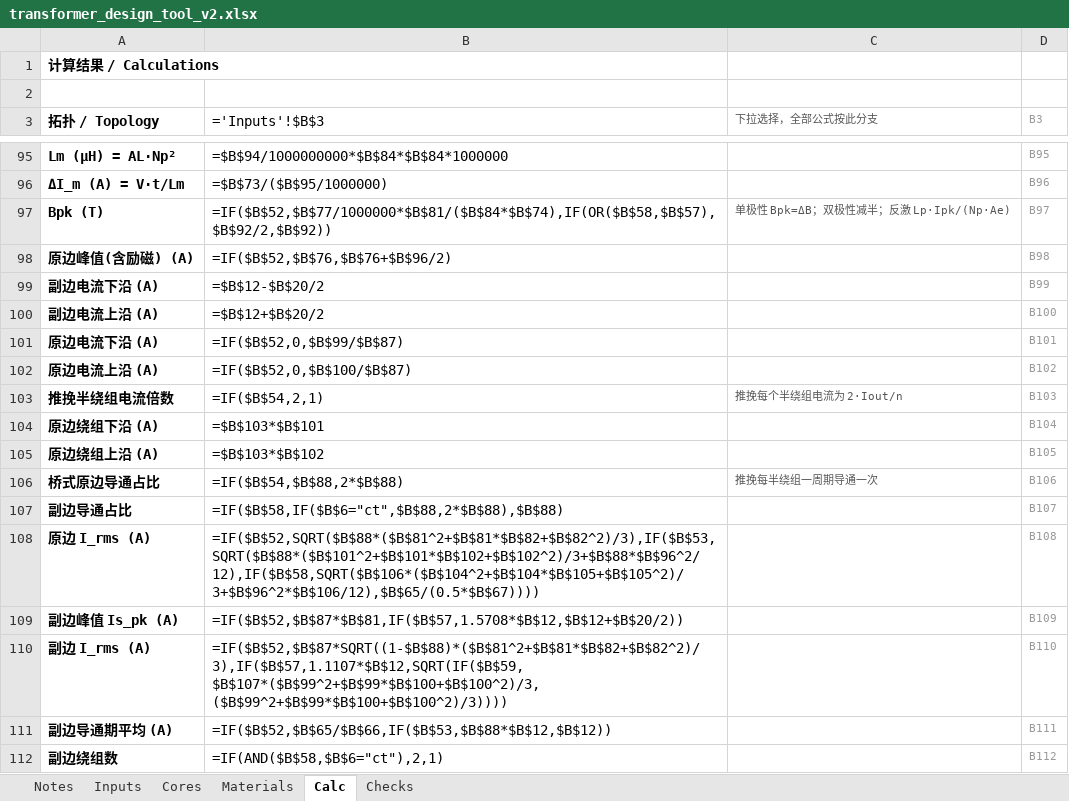
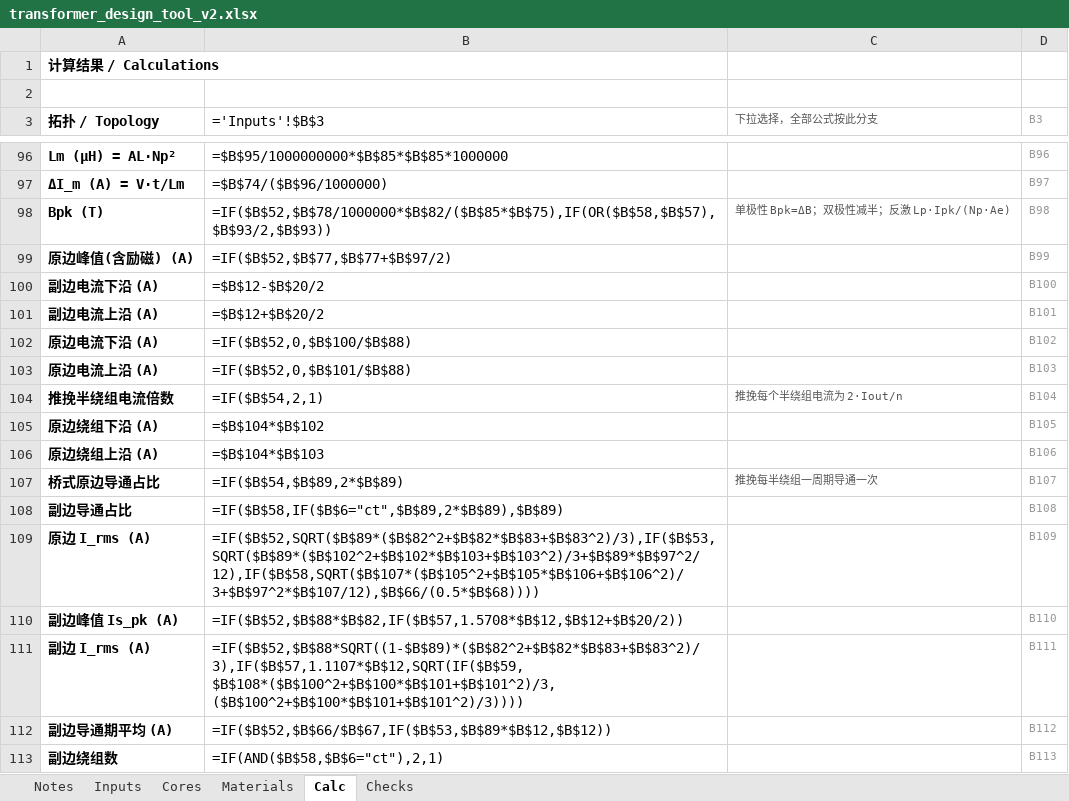
Before and after one commit to kuningas-cpu/transformer-design-tool, an Excel workbook: v2/transformer_design_tool_v2.xlsx, sheet Calc, drawn as a sheet; only a part is shown, gaps mark what is left out; values as stored, in another font and other column widths than the file's, no borders; formulas without a stored value are shown as written; addresses are those after the commit; the diff covers the shown part only; the diff names each change by its address in the sheet, - before the commit and + after, or states it on an @@ line.

```diff
--- a/v2/transformer_design_tool_v2.xlsx (sheet Calc)
+++ b/v2/transformer_design_tool_v2.xlsx (sheet Calc)
-B96 (='Inputs'!$B$3): =$B$94/1000000000*$B$84*$B$84*1000000
+B96 (='Inputs'!$B$3): =$B$95/1000000000*$B$85*$B$85*1000000
-D96 (B3): B95
+D96 (B3): B96
-B97 (='Inputs'!$B$3): =$B$73/($B$95/1000000)
+B97 (='Inputs'!$B$3): =$B$74/($B$96/1000000)
-D97 (B3): B96
+D97 (B3): B97
-B98 (='Inputs'!$B$3): =IF($B$52,$B$77/1000000*$B$81/($B$84*$B$74),IF(OR($B$58,$B$57),$B$92/2,$B$92))
+B98 (='Inputs'!$B$3): =IF($B$52,$B$78/1000000*$B$82/($B$85*$B$75),IF(OR($B$58,$B$57),$B$93/2,$B$93))
-D98 (B3): B97
+D98 (B3): B98
-B99 (='Inputs'!$B$3): =IF($B$52,$B$76,$B$76+$B$96/2)
+B99 (='Inputs'!$B$3): =IF($B$52,$B$77,$B$77+$B$97/2)
-D99 (B3): B98
+D99 (B3): B99
-D100 (B3): B99
+D100 (B3): B100
-D101 (B3): B100
+D101 (B3): B101
-B102 (='Inputs'!$B$3): =IF($B$52,0,$B$99/$B$87)
+B102 (='Inputs'!$B$3): =IF($B$52,0,$B$100/$B$88)
-D102 (B3): B101
+D102 (B3): B102
-B103 (='Inputs'!$B$3): =IF($B$52,0,$B$100/$B$87)
+B103 (='Inputs'!$B$3): =IF($B$52,0,$B$101/$B$88)
-D103 (B3): B102
+D103 (B3): B103
-D104 (B3): B103
+D104 (B3): B104
-B105 (='Inputs'!$B$3): =$B$103*$B$101
+B105 (='Inputs'!$B$3): =$B$104*$B$102
-D105 (B3): B104
+D105 (B3): B105
-B106 (='Inputs'!$B$3): =$B$103*$B$102
+B106 (='Inputs'!$B$3): =$B$104*$B$103
-D106 (B3): B105
+D106 (B3): B106
-B107 (='Inputs'!$B$3): =IF($B$54,$B$88,2*$B$88)
+B107 (='Inputs'!$B$3): =IF($B$54,$B$89,2*$B$89)
-D107 (B3): B106
+D107 (B3): B107
-B108 (='Inputs'!$B$3): =IF($B$58,IF($B$6="ct",$B$88,2*$B$88),$B$88)
+B108 (='Inputs'!$B$3): =IF($B$58,IF($B$6="ct",$B$89,2*$B$89),$B$89)
-D108 (B3): B107
+D108 (B3): B108
-B109 (='Inputs'!$B$3): =IF($B$52,SQRT($B$88*($B$81^2+$B$81*$B$82+$B$82^2)/3),IF($B$53,SQRT($B$88*($B$101^2+$B$101*$B$102+$B$102^2)/3+$B$88*$B$96^2/12),IF($B$58,SQRT($B$106*($B$104^2+$B$104*$B$105+$B$105^2)/3+$B$96^2*$B$106/12),$B$65/(0.5*$B$67))))
+B109 (='Inputs'!$B$3): =IF($B$52,SQRT($B$89*($B$82^2+$B$82*$B$83+$B$83^2)/3),IF($B$53,SQRT($B$89*($B$102^2+$B$102*$B$103+$B$103^2)/3+$B$89*$B$97^2/12),IF($B$58,SQRT($B$107*($B$105^2+$B$105*$B$106+$B$106^2)/3+$B$97^2*$B$107/12),$B$66/(0.5*$B$68))))
-D109 (B3): B108
+D109 (B3): B109
-B110 (='Inputs'!$B$3): =IF($B$52,$B$87*$B$81,IF($B$57,1.5708*$B$12,$B$12+$B$20/2))
+B110 (='Inputs'!$B$3): =IF($B$52,$B$88*$B$82,IF($B$57,1.5708*$B$12,$B$12+$B$20/2))
-D110 (B3): B109
+D110 (B3): B110
-B111 (='Inputs'!$B$3): =IF($B$52,$B$87*SQRT((1-$B$88)*($B$81^2+$B$81*$B$82+$B$82^2)/3),IF($B$57,1.1107*$B$12,SQRT(IF($B$59,$B$107*($B$99^2+$B$99*$B$100+$B$100^2)/3,($B$99^2+$B$99*$B$100+$B$100^2)/3))))
+B111 (='Inputs'!$B$3): =IF($B$52,$B$88*SQRT((1-$B$89)*($B$82^2+$B$82*$B$83+$B$83^2)/3),IF($B$57,1.1107*$B$12,SQRT(IF($B$59,$B$108*($B$100^2+$B$100*$B$101+$B$101^2)/3,($B$100^2+$B$100*$B$101+$B$101^2)/3))))
-D111 (B3): B110
+D111 (B3): B111
-B112 (='Inputs'!$B$3): =IF($B$52,$B$65/$B$66,IF($B$53,$B$88*$B$12,$B$12))
+B112 (='Inputs'!$B$3): =IF($B$52,$B$66/$B$67,IF($B$53,$B$89*$B$12,$B$12))
-D112 (B3): B111
+D112 (B3): B112
-D113 (B3): B112
+D113 (B3): B113
```
Also changed, not shown: 3 added rows, 2 removed rows and 144 edited cells elsewhere in this sheet, sheet Checks, sheet Inputs, 5 other files.
